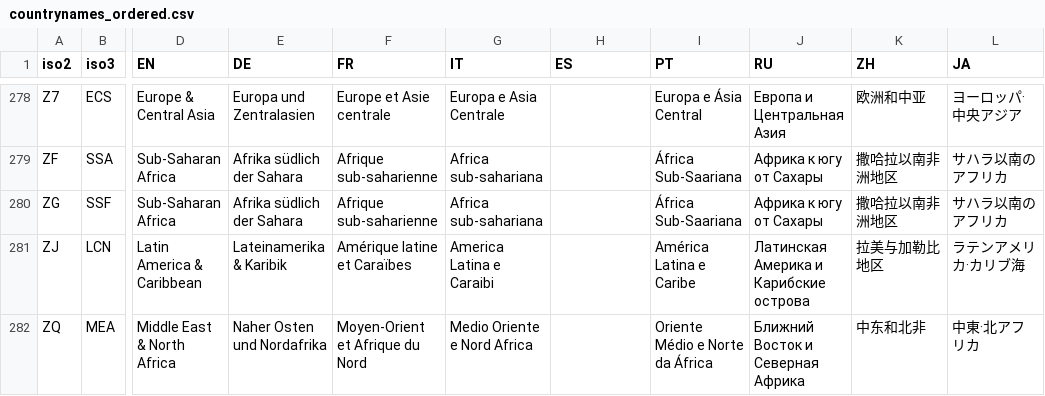
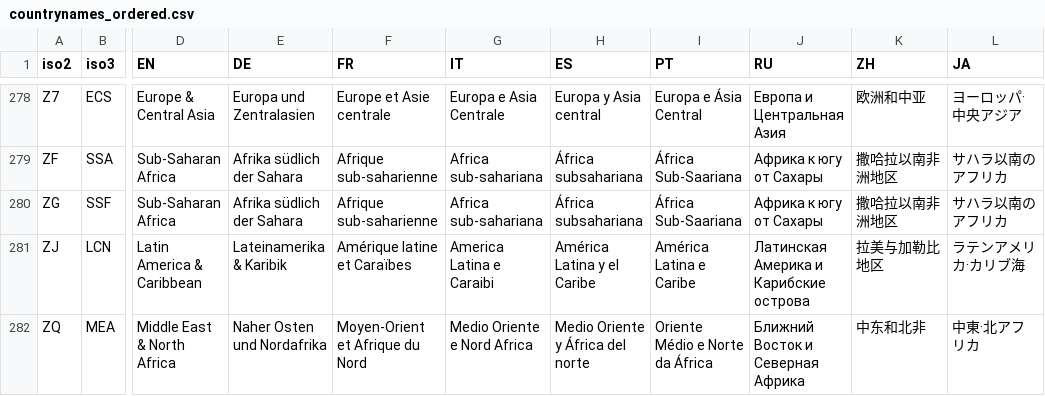
Before and after one commit to d-qn/tamMap, a CSV file: inst/extdata/countrynames_ordered.csv, drawn as a sheet; only a part is shown, gaps mark what is left out; the diff covers the shown part only; the diff names each change by its address in the sheet, - before the commit and + after, or states it on an @@ line.

```diff
--- a/inst/extdata/countrynames_ordered.csv
+++ b/inst/extdata/countrynames_ordered.csv
-H278 (ES): (empty)
+H278 (ES): Europa y Asia central
-H279:H280 (ES): (empty)
+H279:H280 (ES): África subsahariana
-H281 (ES): (empty)
+H281 (ES): América Latina y el Caribe
-H282 (ES): (empty)
+H282 (ES): Medio Oriente y África del norte
```
Also changed, not shown: 27 edited cells elsewhere in this file, 1 other file.
